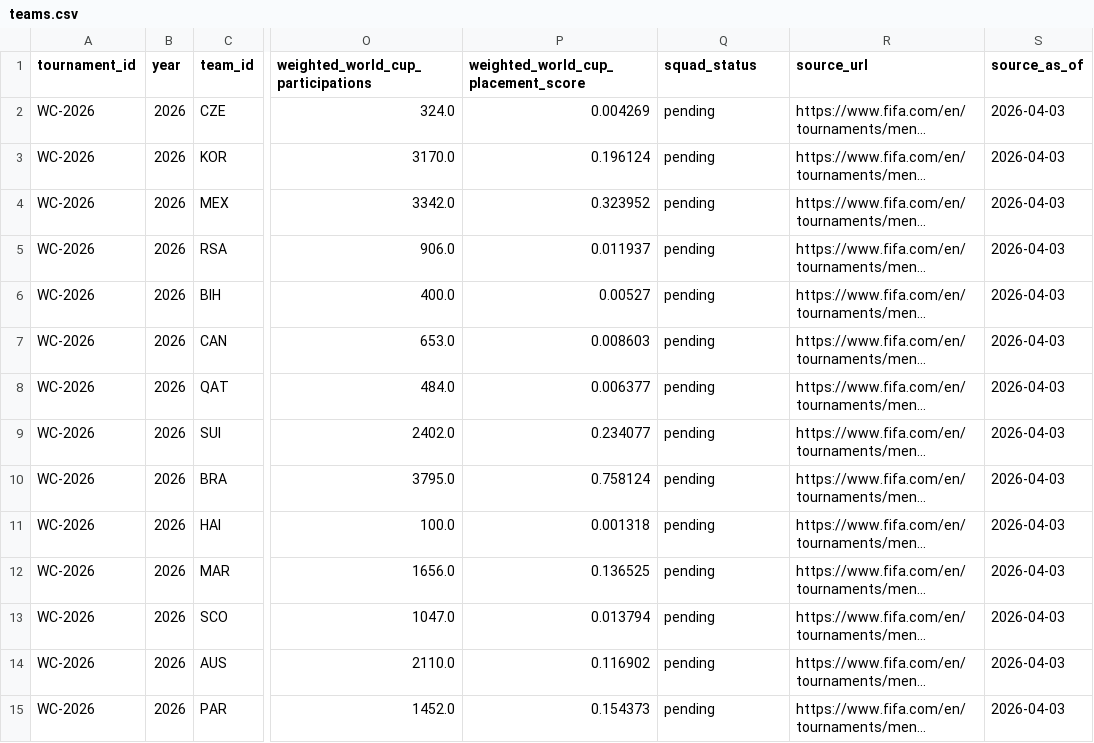
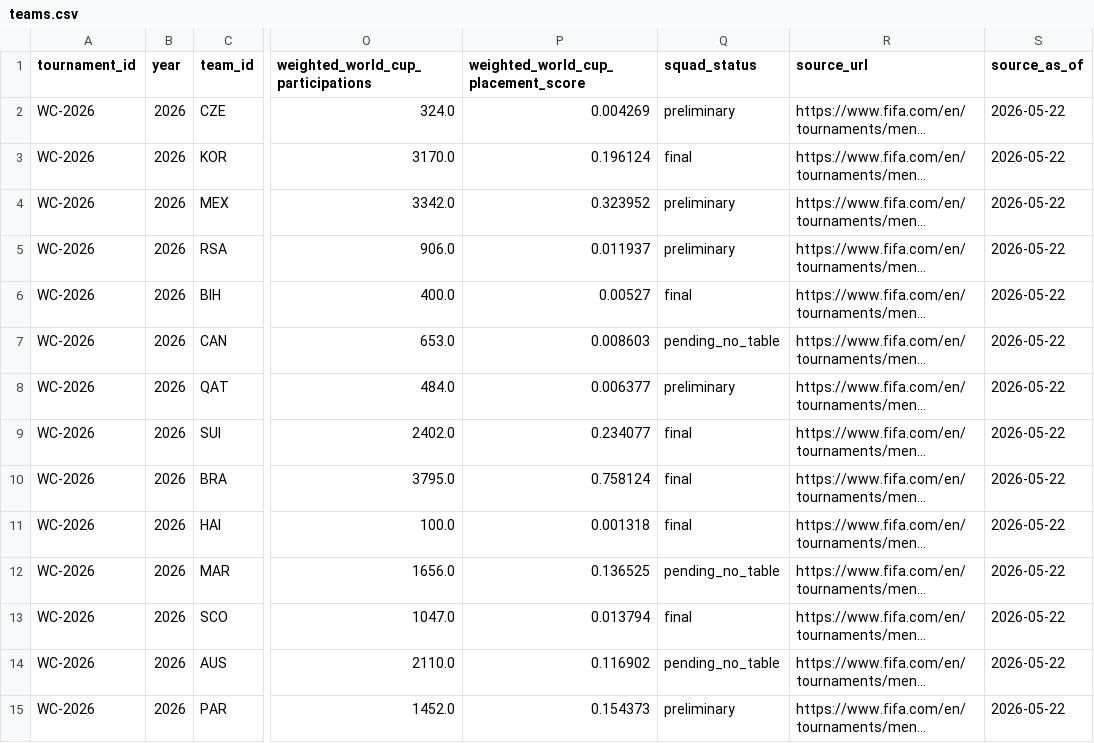
Before and after one commit to Ukandu20/world-cup, a CSV file: data/processed/world_cup/2026/teams.csv, drawn as a sheet; only a part is shown, gaps mark what is left out; long unchanged cells end in …; the diff covers the shown part only; the diff names each change by its address in the sheet, - before the commit and + after, or states it on an @@ line.

Commit message:
Update 2026 World Cup squads

```diff
--- a/data/processed/world_cup/2026/teams.csv
+++ b/data/processed/world_cup/2026/teams.csv
-Q2 (squad_status): pending
+Q2 (squad_status): preliminary
-S2:S15 (source_as_of): 2026-04-03
+S2:S15 (source_as_of): 2026-05-22
-Q3 (squad_status): pending
+Q3 (squad_status): final
-Q4:Q5 (squad_status): pending
+Q4:Q5 (squad_status): preliminary
-Q6 (squad_status): pending
+Q6 (squad_status): final
-Q7 (squad_status): pending
+Q7 (squad_status): pending_no_table
-Q8 (squad_status): pending
+Q8 (squad_status): preliminary
-Q9:Q11 (squad_status): pending
+Q9:Q11 (squad_status): final
-Q12 (squad_status): pending
+Q12 (squad_status): pending_no_table
-Q13 (squad_status): pending
+Q13 (squad_status): final
-Q14 (squad_status): pending
+Q14 (squad_status): pending_no_table
-Q15 (squad_status): pending
+Q15 (squad_status): preliminary
```
Also changed, not shown: 68 edited cells elsewhere in this file, data/processed/world_cup/2026/edition_metadata.csv, 6 other files.
